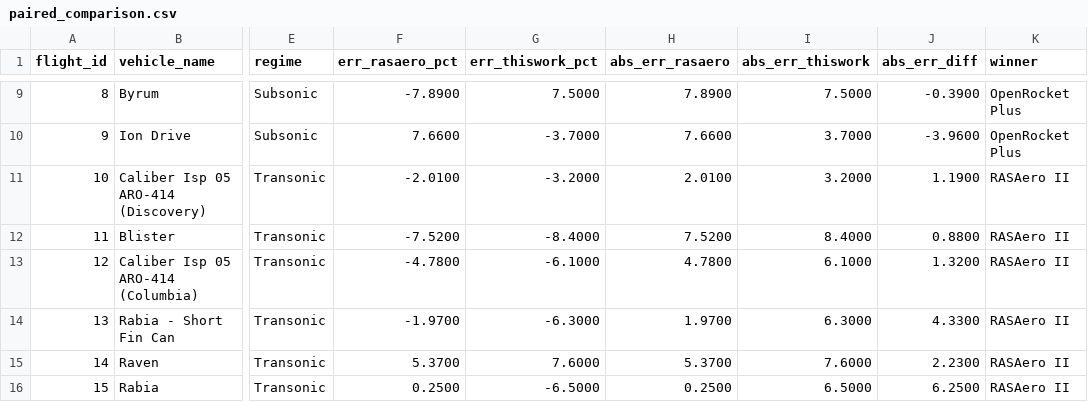
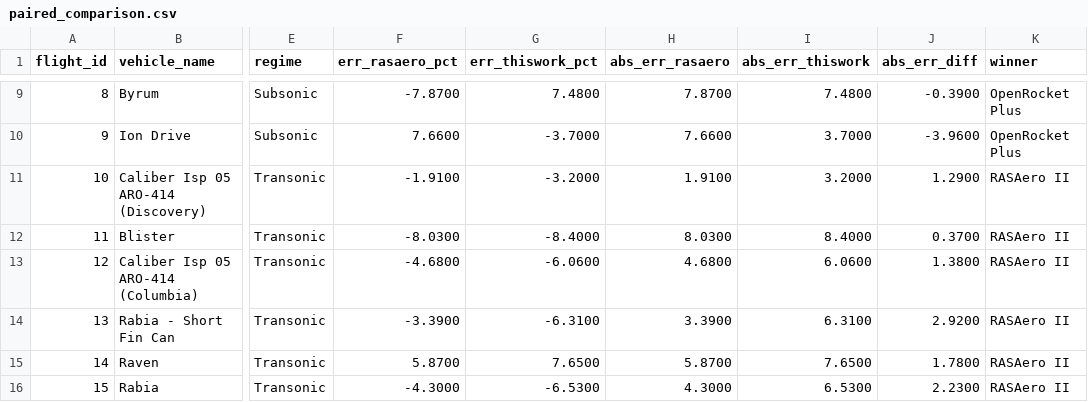
Before and after one commit to AidanSYu/openrocketsupersonic, a CSV file: paper/data/analysis/corpus_bias_variance_2026_05_11/paired_comparison.csv, drawn as a sheet; only a part is shown, gaps mark what is left out; the diff covers the shown part only; the diff names each change by its address in the sheet, - before the commit and + after, or states it on an @@ line.

```diff
--- a/paper/data/analysis/corpus_bias_variance_2026_05_11/paired_comparison.csv
+++ b/paper/data/analysis/corpus_bias_variance_2026_05_11/paired_comparison.csv
-F9 (err_rasaero_pct): -7.8900
+F9 (err_rasaero_pct): -7.8700
-G9 (err_thiswork_pct): 7.5000
+G9 (err_thiswork_pct): 7.4800
-H9 (abs_err_rasaero): 7.8900
+H9 (abs_err_rasaero): 7.8700
-I9 (abs_err_thiswork): 7.5000
+I9 (abs_err_thiswork): 7.4800
-F11 (err_rasaero_pct): -2.0100
+F11 (err_rasaero_pct): -1.9100
-H11 (abs_err_rasaero): 2.0100
+H11 (abs_err_rasaero): 1.9100
-J11 (abs_err_diff): 1.1900
+J11 (abs_err_diff): 1.2900
-F12 (err_rasaero_pct): -7.5200
+F12 (err_rasaero_pct): -8.0300
-H12 (abs_err_rasaero): 7.5200
+H12 (abs_err_rasaero): 8.0300
-J12 (abs_err_diff): 0.8800
+J12 (abs_err_diff): 0.3700
-F13 (err_rasaero_pct): -4.7800
+F13 (err_rasaero_pct): -4.6800
-G13 (err_thiswork_pct): -6.1000
+G13 (err_thiswork_pct): -6.0600
-H13 (abs_err_rasaero): 4.7800
+H13 (abs_err_rasaero): 4.6800
-I13 (abs_err_thiswork): 6.1000
+I13 (abs_err_thiswork): 6.0600
-J13 (abs_err_diff): 1.3200
+J13 (abs_err_diff): 1.3800
-F14 (err_rasaero_pct): -1.9700
+F14 (err_rasaero_pct): -3.3900
-G14 (err_thiswork_pct): -6.3000
+G14 (err_thiswork_pct): -6.3100
-H14 (abs_err_rasaero): 1.9700
+H14 (abs_err_rasaero): 3.3900
-I14 (abs_err_thiswork): 6.3000
+I14 (abs_err_thiswork): 6.3100
-J14 (abs_err_diff): 4.3300
+J14 (abs_err_diff): 2.9200
-F15 (err_rasaero_pct): 5.3700
+F15 (err_rasaero_pct): 5.8700
-G15 (err_thiswork_pct): 7.6000
+G15 (err_thiswork_pct): 7.6500
-H15 (abs_err_rasaero): 5.3700
+H15 (abs_err_rasaero): 5.8700
-I15 (abs_err_thiswork): 7.6000
+I15 (abs_err_thiswork): 7.6500
-J15 (abs_err_diff): 2.2300
+J15 (abs_err_diff): 1.7800
-F16 (err_rasaero_pct): 0.2500
+F16 (err_rasaero_pct): -4.3000
-G16 (err_thiswork_pct): -6.5000
+G16 (err_thiswork_pct): -6.5300
-H16 (abs_err_rasaero): 0.2500
+H16 (abs_err_rasaero): 4.3000
-I16 (abs_err_thiswork): 6.5000
+I16 (abs_err_thiswork): 6.5300
-J16 (abs_err_diff): 6.2500
+J16 (abs_err_diff): 2.2300
```
Also changed, not shown: 78 edited cells elsewhere in this file, paper/data/analysis/corpus_bias_variance_2026_05_11/bias_variance_decomp.csv, paper/data/analysis/corpus_bias_variance_2026_05_11/normality_tests.csv, 20 other files.
